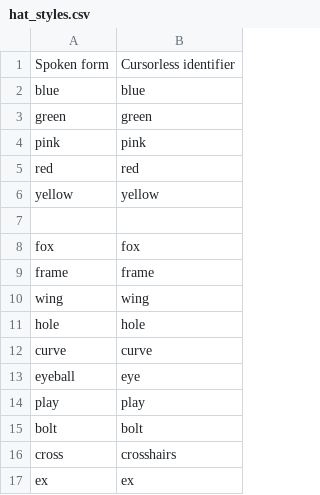
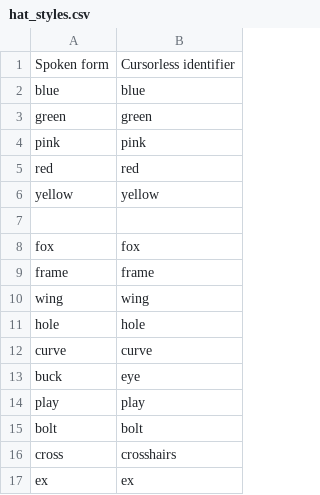
Before and after one commit to chromalchemy/talon, a CSV file: cursorless-settings/hat_styles.csv, drawn as a sheet.

Commit message:
change cursorless eye to "buck"

```diff
--- a/cursorless-settings/hat_styles.csv
+++ b/cursorless-settings/hat_styles.csv
@@ -12,3 +12,3 @@ hole, hole
 curve, curve
-eyeball, eye
+buck, eye
 play, play
```
Also changed, not shown: 2 other files.
